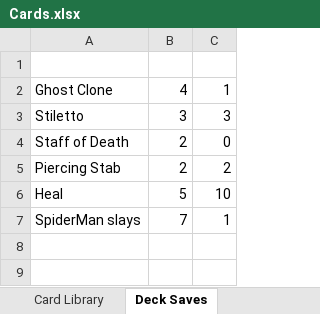
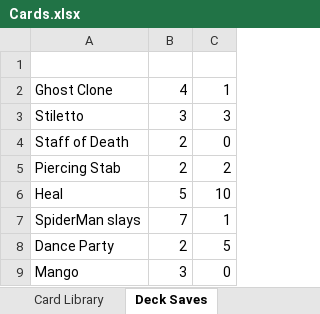
Before and after one commit to mharris382/VirtualDeck, an Excel workbook: Assets/Cards.xlsx, sheet Deck Saves, drawn as a sheet; values as stored, in another font and other column widths than the file's, no borders; the diff names each change by its address in the sheet, - before the commit and + after, or states it on an @@ line.

```diff
--- a/Assets/Cards.xlsx (sheet Deck Saves)
+++ b/Assets/Cards.xlsx (sheet Deck Saves)
+row 8: Dance Party | 2 | 5
+row 9: Mango | 3 | 0
```
Also changed, not shown: sheet Card Library, 1 other file.
